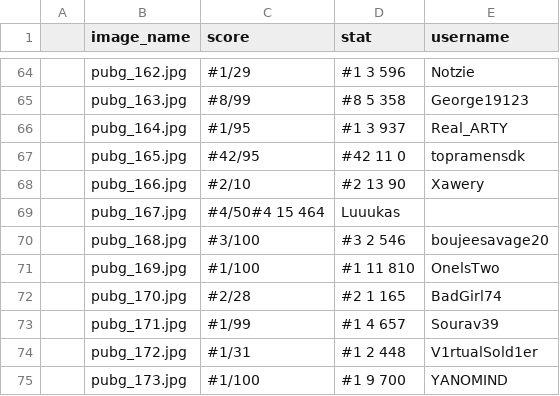
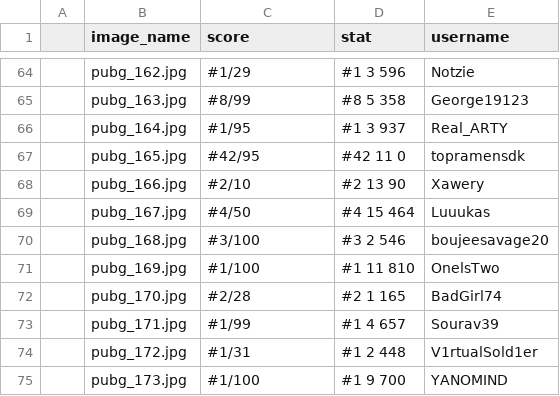
Before and after one commit to MykhailoFokin/segmentation, a CSV file: text_data.csv, drawn as a sheet; only a part is shown, gaps mark what is left out.

Commit message:
- fix

```diff
--- a/text_data.csv
+++ b/text_data.csv
@@ -68,3 +68,3 @@
 |pubg_166.jpg|#2/10|#2 13 90|Xawery|
-|pubg_167.jpg|#4/50#4 15 464|Luuukas|
+|pubg_167.jpg|#4/50|#4 15 464|Luuukas|
 |pubg_168.jpg|#3/100|#3 2 546|boujeesavage20|
```
